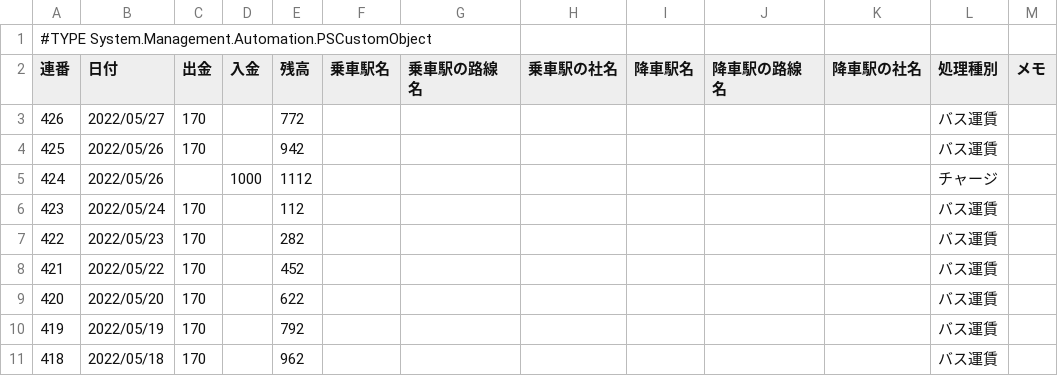
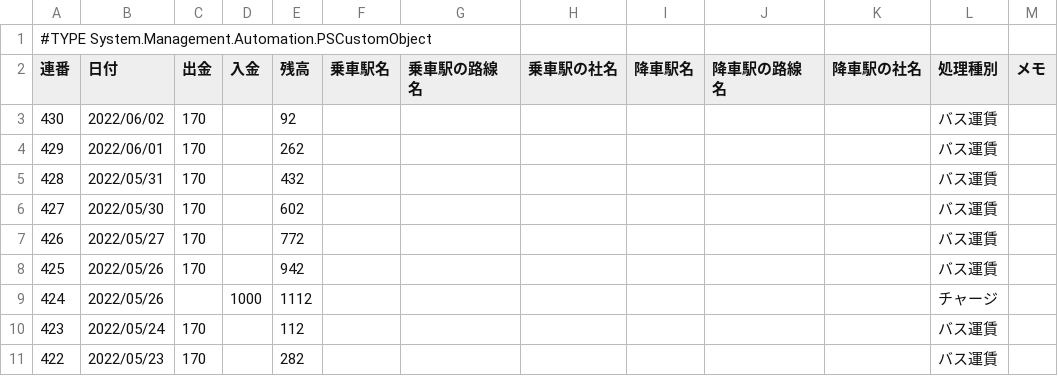
Before and after one commit to johnfcoltrane/Totra, a CSV file: Totra.csv, drawn as a sheet; only a part is shown; the shorter side is filled out with more unchanged rows; the diff names each change by its address in the sheet, - before the commit and + after, or states it on an @@ line.

Commit message:
update

```diff
--- a/Totra.csv
+++ b/Totra.csv
+row 3: 430 | 2022/06/02 | 170 |  | 92 |  |  |  |  |  |  | バス運賃
+row 4: 429 | 2022/06/01 | 170 |  | 262 |  |  |  |  |  |  | バス運賃
+row 5: 428 | 2022/05/31 | 170 |  | 432 |  |  |  |  |  |  | バス運賃
+row 6: 427 | 2022/05/30 | 170 |  | 602 |  |  |  |  |  |  | バス運賃
```
